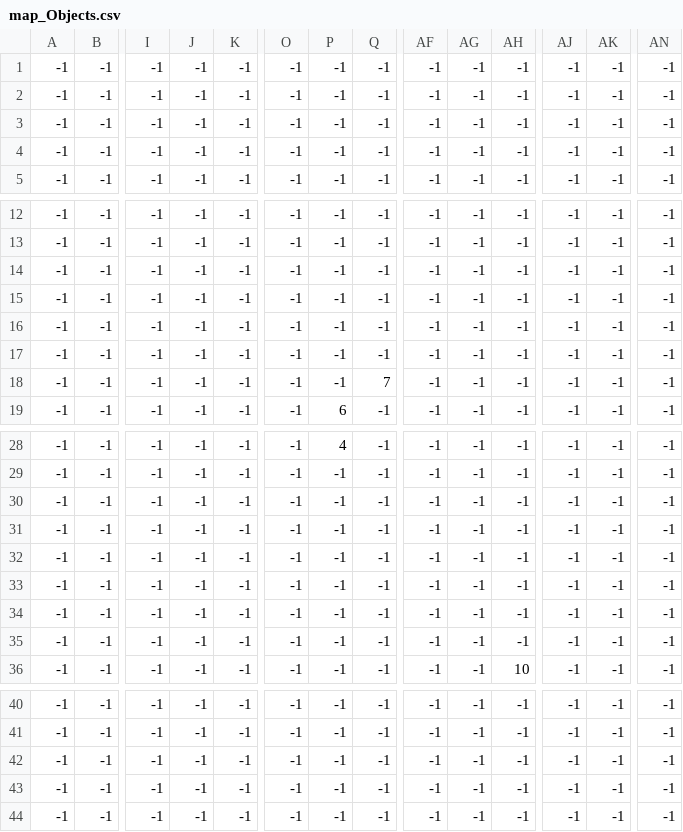
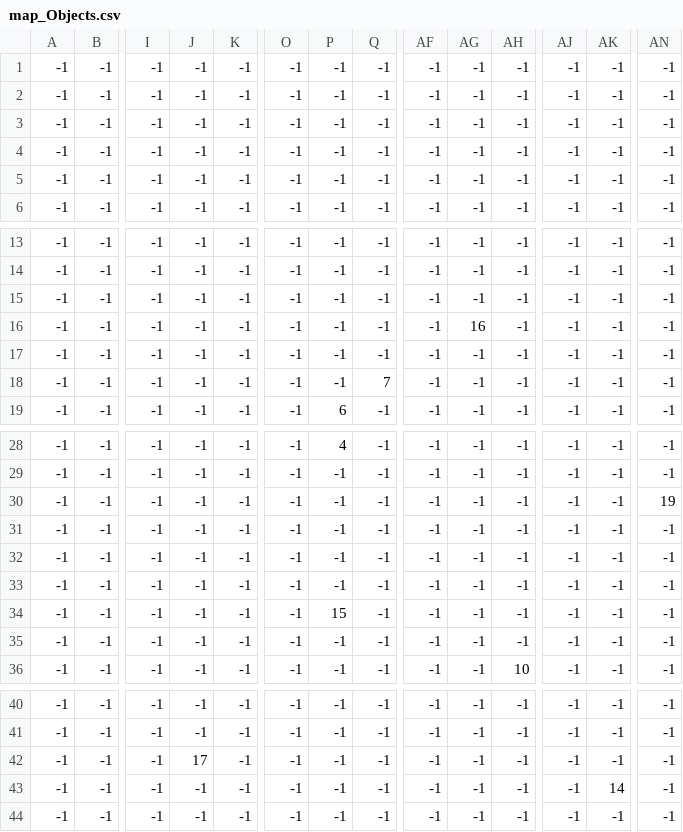
Before and after one commit to duccuong1609/Game_AI, a CSV file: map/map_Objects.csv, drawn as a sheet; only a part is shown, gaps mark what is left out; removed rows and columns are numbered as before the commit, all else as after; rows hold the shown columns only; the diff names each change by its address in the sheet, - before the commit and + after, or states it on an @@ line.

```diff
--- a/map/map_Objects.csv
+++ b/map/map_Objects.csv
+row 3: -1 | -1 | -1 | -1 | -1 | -1 | -1 | -1 | -1 | -1 | -1 | -1 | -1 | -1
-AG16: -1
+AG16: 16
-row 16: -1 | -1 | -1 | -1 | -1 | -1 | -1 | -1 | -1 | -1 | -1 | -1 | -1 | -1
-AN30: -1
+AN30: 19
-P34: -1
+P34: 15
-J42: -1
+J42: 17
-AK43: -1
+AK43: 14
```
Also changed, not shown: map/map_FloorBlocks.csv, 10 other files.
